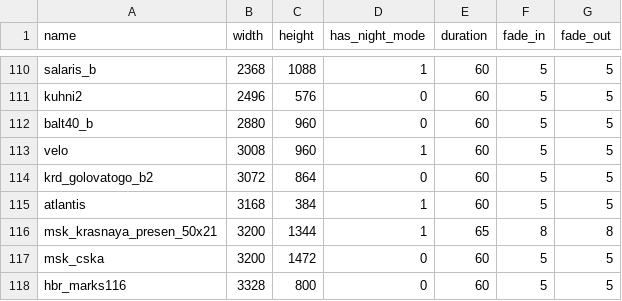
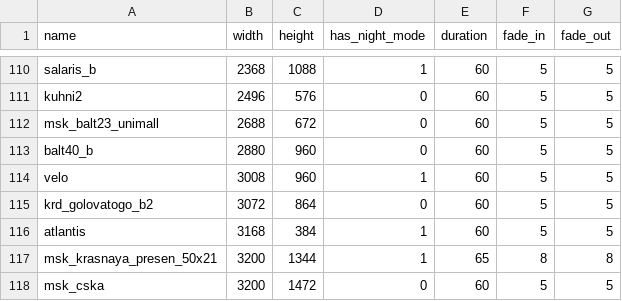
Before and after one commit to managanemeke/meeseeks-box-structures, a CSV file: structures.csv, drawn as a sheet; only a part is shown, gaps mark what is left out; the shorter side is filled out with more unchanged rows.

Commit message:
feat(structures): add msk_balt23_unimall (2688x672)

```diff
--- a/structures.csv
+++ b/structures.csv
@@ -111,2 +111,3 @@ salaris_b;2368;1088;1;60;5;5
 kuhni2;2496;576;0;60;5;5
+msk_balt23_unimall;2688;672;0;60;5;5
 balt40_b;2880;960;0;60;5;5
```
